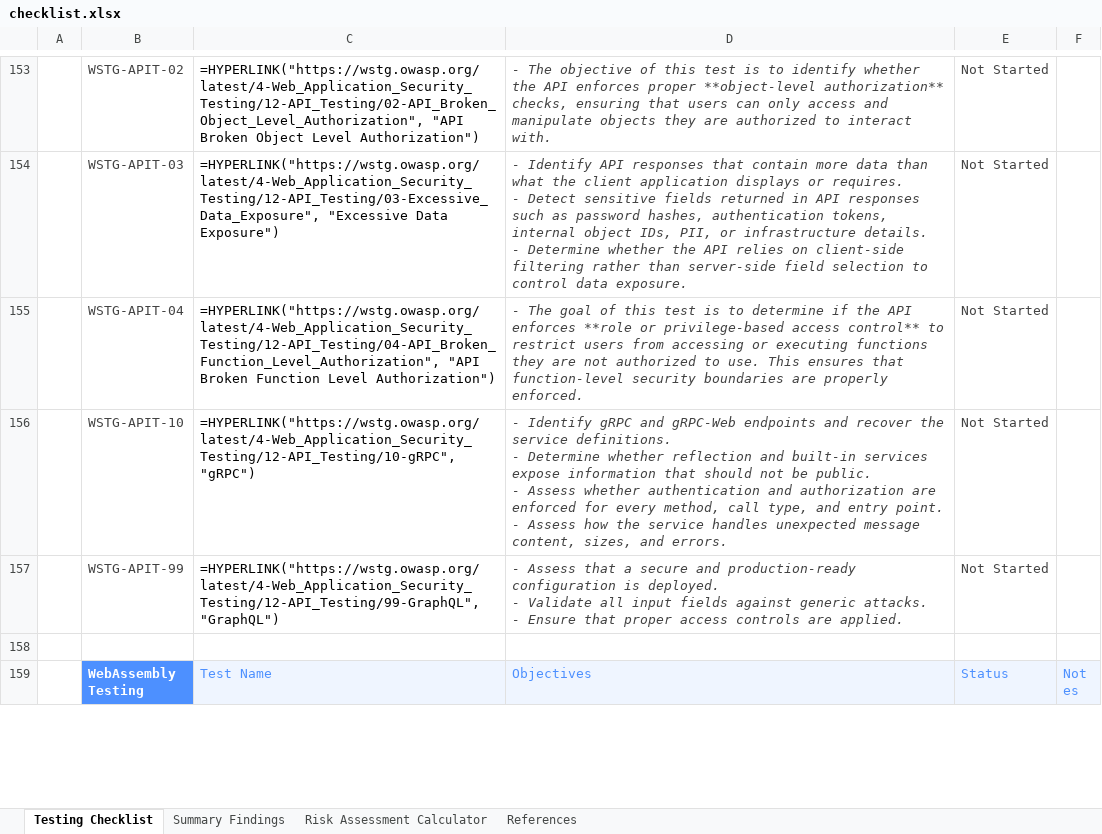
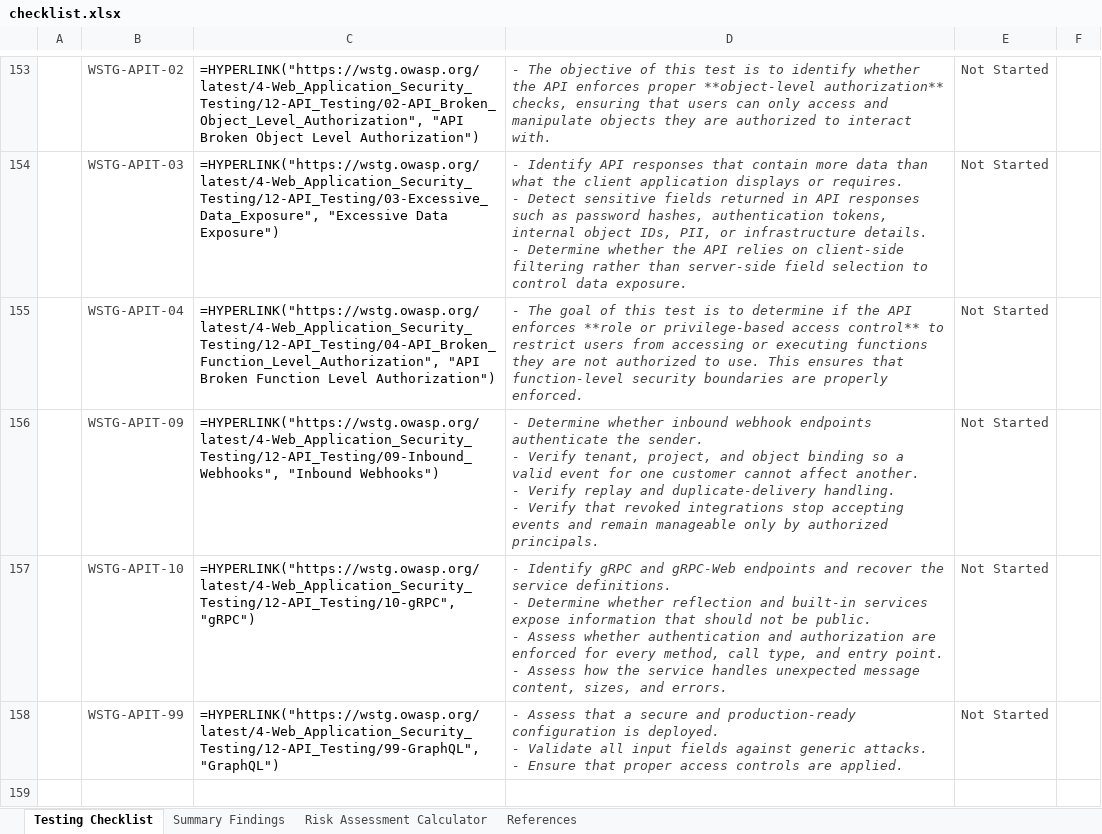
Before and after one commit to OWASP/wstg, an Excel workbook: checklists/checklist.xlsx, sheet Testing Checklist, drawn as a sheet; only a part is shown, gaps mark what is left out; the shorter side is filled out with more unchanged rows; values as stored, in another font and other column widths than the file's, no borders; formulas without a stored value are shown as written; conditional formats not drawn; ↵ is a line break in a cell; the diff names each change by its address in the sheet, - before the commit and + after, or states it on an @@ line.

Commit message:
Publish Latest checklists 2026-11-18 (#1717)
Updates based on OWASP/wstg@d5d54d7

```diff
--- a/checklists/checklist.xlsx (sheet Testing Checklist)
+++ b/checklists/checklist.xlsx (sheet Testing Checklist)
+row 156:  | WSTG-APIT-09 | =HYPERLINK("https://wstg.owasp.org/latest/4-Web_Application_Security_Testing/12-API_Testing/09-Inbound_Webhooks", "Inbound Webhooks") | - Determine whether inbound webhook endpoints authenticate the sender. ↵ - Verify tenant, project, and object binding so a valid event for one customer cannot affect another. ↵ - Verify replay and duplicate-delivery handling. ↵ - Verify that revoked integrations stop accepting events and remain manageable only by authorized principals. | Not Started
```
Also changed, not shown: 3 other files.
